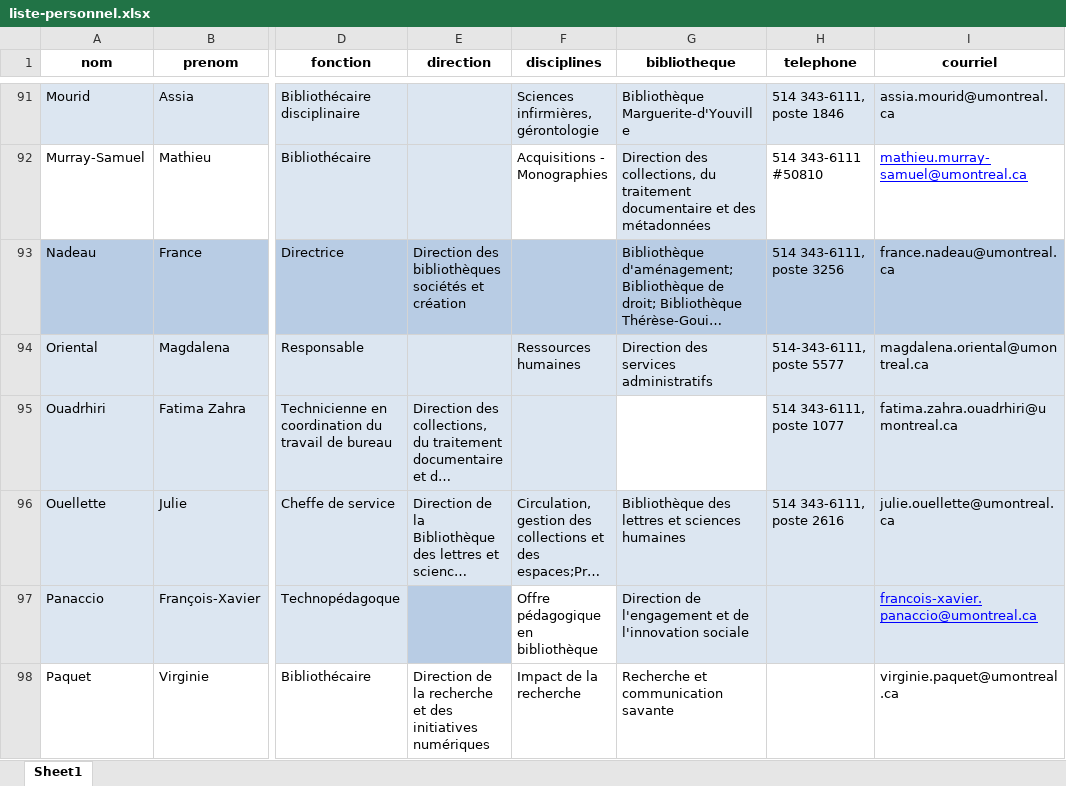
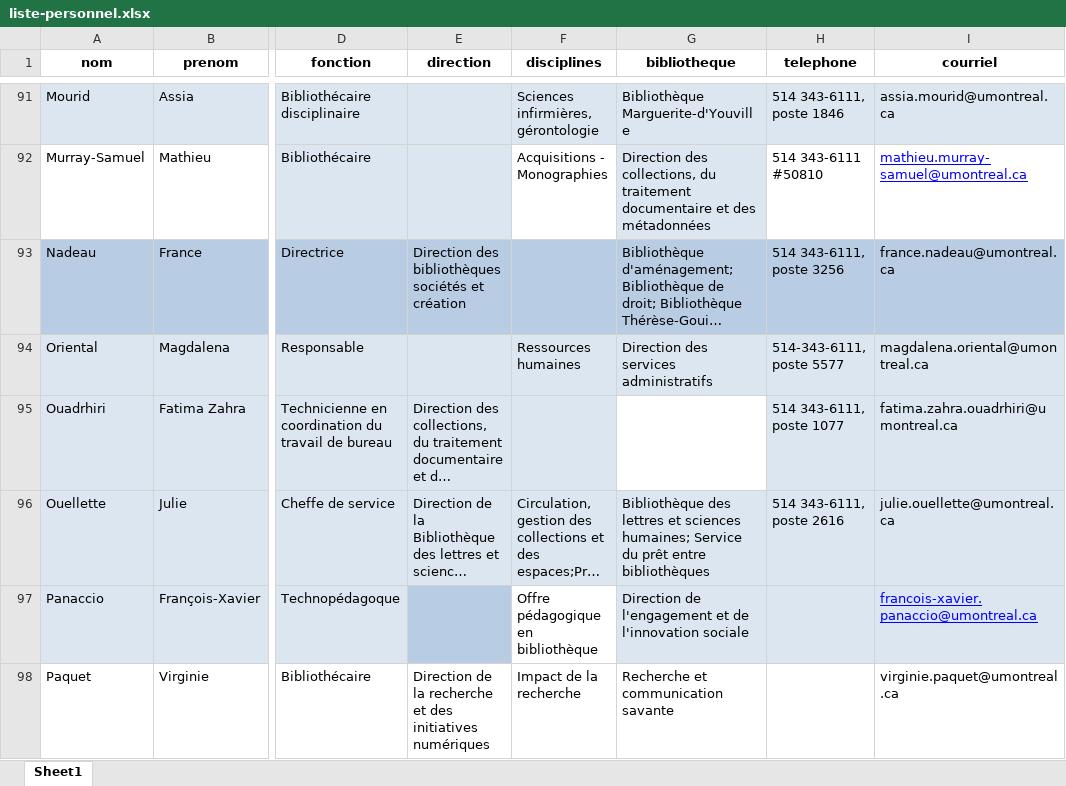
Before and after one commit to bibudem/coquille-web, an Excel workbook: content/personnel/liste-personnel.xlsx, sheet Sheet1, drawn as a sheet; only a part is shown, gaps mark what is left out; long unchanged cells end in …; values as stored, in another font and other column widths than the file's, no borders; table styles not drawn; the diff names each change by its address in the sheet, - before the commit and + after, or states it on an @@ line.

Commit message:
fix(repertoire-personnel): Corrections diverses

```diff
--- a/content/personnel/liste-personnel.xlsx (sheet Sheet1)
+++ b/content/personnel/liste-personnel.xlsx (sheet Sheet1)
-G96 (bibliotheque): …et sciences humaines
+G96 (bibliotheque): …et sciences humaines; Service du prêt entre bibliothèques
```
